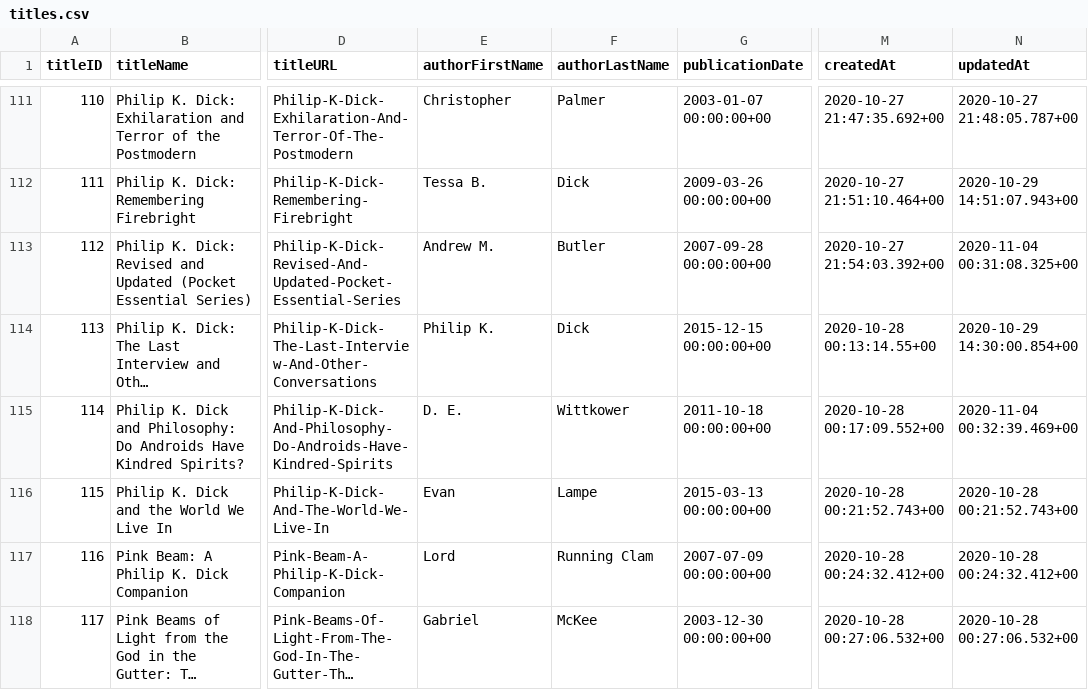
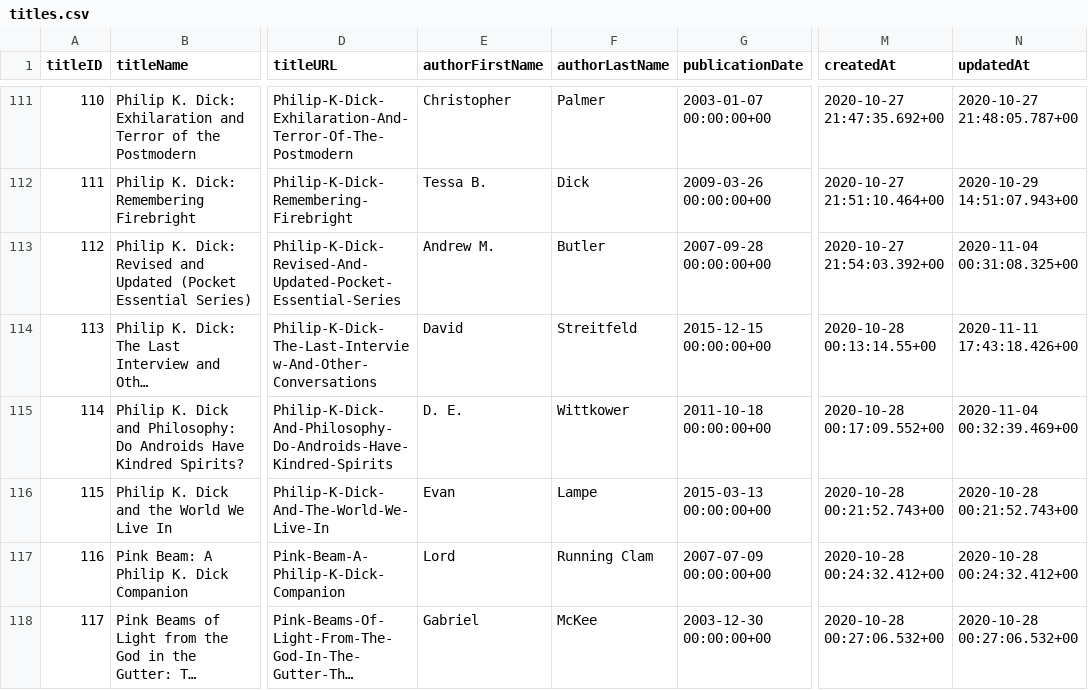
Before and after one commit to mirfishe/PKD-and-Me-Server, a CSV file: sql/titles.csv, drawn as a sheet; only a part is shown, gaps mark what is left out; long unchanged cells end in …; the diff names each change by its address in the sheet, - before the commit and + after, or states it on an @@ line.

```diff
--- a/sql/titles.csv
+++ b/sql/titles.csv
-E114 (authorFirstName): Philip K.
+E114 (authorFirstName): David
-F114 (authorLastName): Dick
+F114 (authorLastName): Streitfeld
-N114 (updatedAt): 2020-10-29 14:30:00.854+00
+N114 (updatedAt): 2020-11-11 17:43:18.426+00
```
Also changed, not shown: sql/categories.csv, sql/media.csv, 9 other files.
